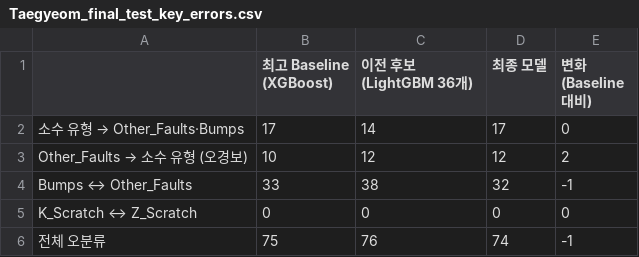
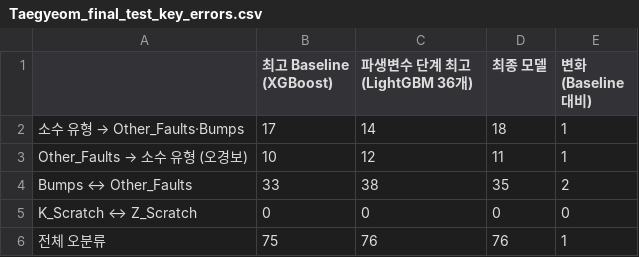
Before and after one commit to ehdwls1452/Teamproject01-steel-plate-fault-classification, a CSV file: results/final/Taegyeom_final_test_key_errors.csv, drawn as a sheet.

```diff
--- a/results/final/Taegyeom_final_test_key_errors.csv
+++ b/results/final/Taegyeom_final_test_key_errors.csv
@@ -1,6 +1,6 @@
-,최고 Baseline (XGBoost),이전 후보 (LightGBM 36개),최종 모델,변화 (Baseline 대비)
-소수 유형 → Other_Faults·Bumps,17,14,17,0
-Other_Faults → 소수 유형 (오경보),10,12,12,2
-Bumps ↔ Other_Faults,33,38,32,-1
+,최고 Baseline (XGBoost),파생변수 단계 최고 (LightGBM 36개),최종 모델,변화 (Baseline 대비)
+소수 유형 → Other_Faults·Bumps,17,14,18,1
+Other_Faults → 소수 유형 (오경보),10,12,11,1
+Bumps ↔ Other_Faults,33,38,35,2
 K_Scratch ↔ Z_Scratch,0,0,0,0
-전체 오분류,75,76,74,-1
+전체 오분류,75,76,76,1
```
Also changed, not shown: results/final/Taegyeom_final_feature_importance.csv, results/final/Taegyeom_final_test_comparison.csv, 47 other files.
